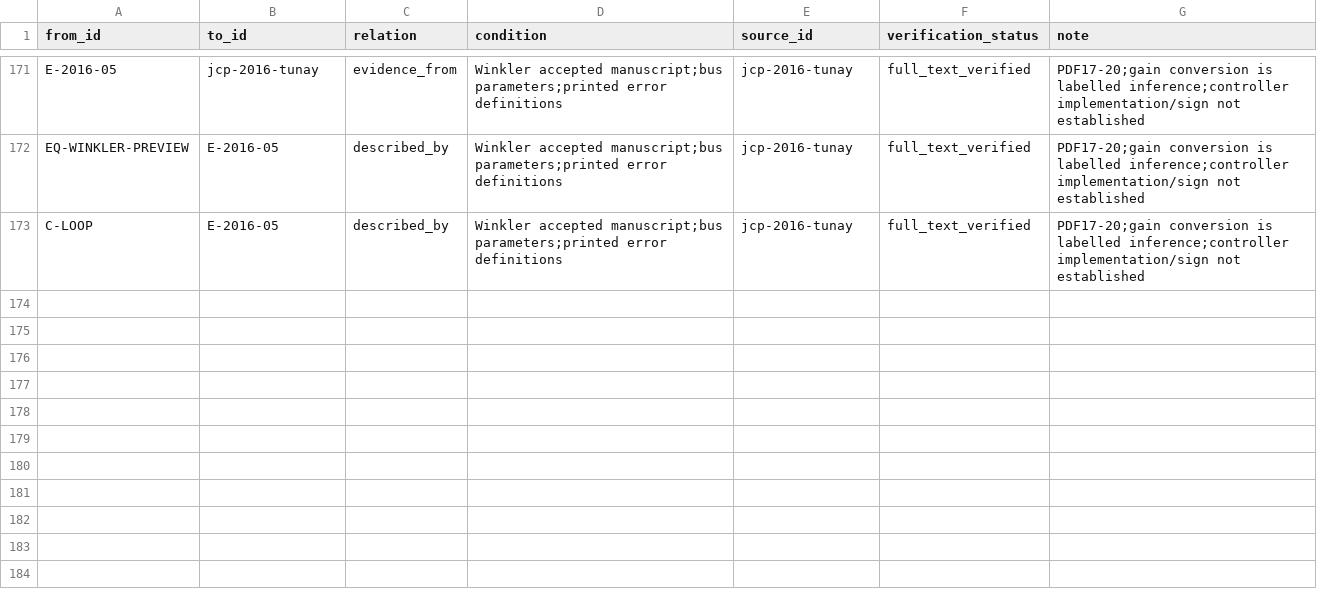
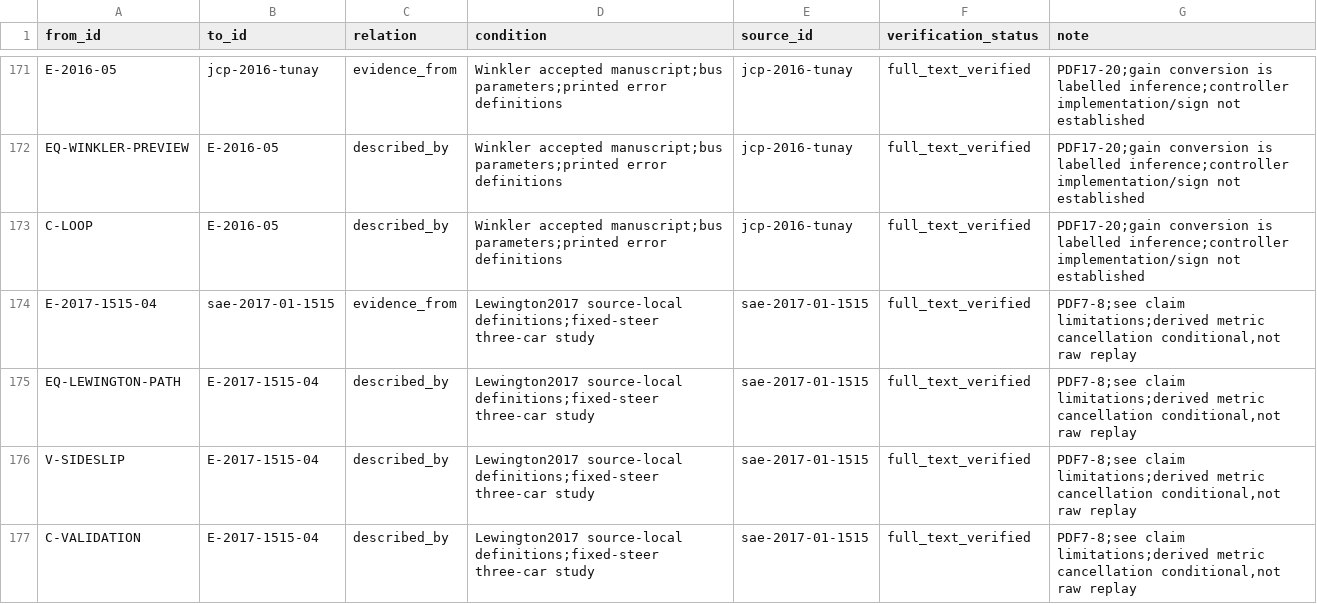
Before and after one commit to mao19990908/Crosswind, a CSV file: learning/graph/edges.csv, drawn as a sheet; only a part is shown, gaps mark what is left out; the diff covers the shown part only; the diff names each change by its address in the sheet, - before the commit and + after, or states it on an @@ line.

```diff
--- a/learning/graph/edges.csv
+++ b/learning/graph/edges.csv
+row 174: E-2017-1515-04 | sae-2017-01-1515 | evidence_from | Lewington2017 source-local definitions;fixed-steer three-car study | sae-2017-01-1515 | full_text_verified | PDF7-8;see claim limitations;derived metric cancellation conditional,not raw replay
+row 175: EQ-LEWINGTON-PATH | E-2017-1515-04 | described_by | Lewington2017 source-local definitions;fixed-steer three-car study | sae-2017-01-1515 | full_text_verified | PDF7-8;see claim limitations;derived metric cancellation conditional,not raw replay
+row 176: V-SIDESLIP | E-2017-1515-04 | described_by | Lewington2017 source-local definitions;fixed-steer three-car study | sae-2017-01-1515 | full_text_verified | PDF7-8;see claim limitations;derived metric cancellation conditional,not raw replay
+row 177: C-VALIDATION | E-2017-1515-04 | described_by | Lewington2017 source-local definitions;fixed-steer three-car study | sae-2017-01-1515 | full_text_verified | PDF7-8;see claim limitations;derived metric cancellation conditional,not raw replay
```
Also changed, not shown: 4 added rows and 4 edited cells elsewhere in this file, learning/needs_collection.csv, learning/nodes/equations.csv, 24 other files.
